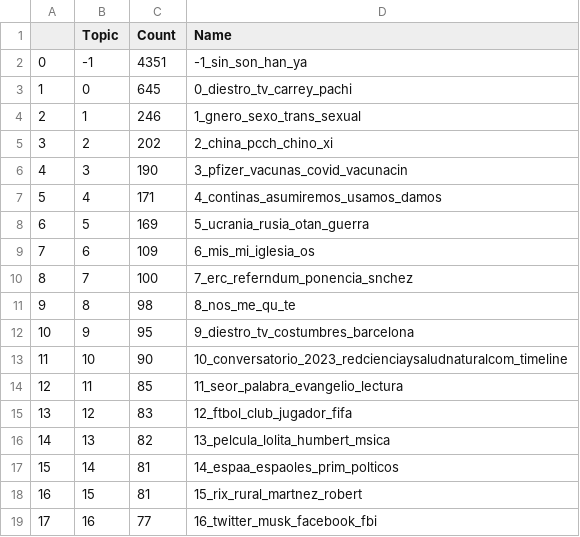
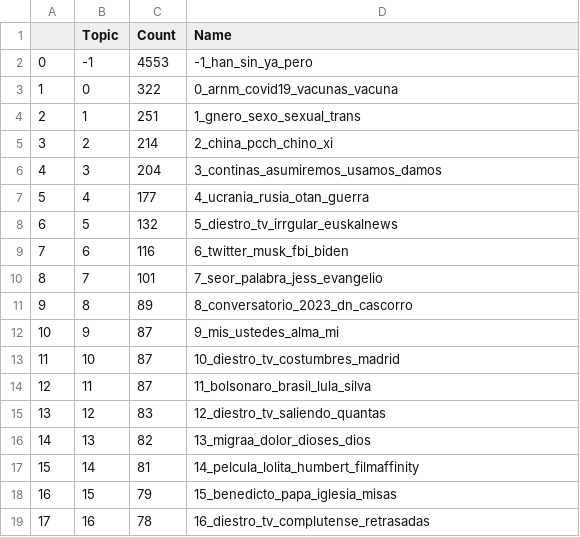
Before and after one commit to domens028/Understanding-spreading-patterns-of-misinformation-in-Spanish-on-social-media-, a CSV file: PRO/bertopicResults.csv, drawn as a sheet; only a part is shown; the diff covers the shown part only.

```diff
--- a/PRO/bertopicResults.csv
+++ b/PRO/bertopicResults.csv
@@ -1,19 +1,19 @@
 ,Topic,Count,Name
-0,-1,4351,-1_sin_son_han_ya
-1,0,645,0_diestro_tv_carrey_pachi
-2,1,246,1_gnero_sexo_trans_sexual
-3,2,202,2_china_pcch_chino_xi
-4,3,190,3_pfizer_vacunas_covid_vacunacin
-5,4,171,4_continas_asumiremos_usamos_damos
-6,5,169,5_ucrania_rusia_otan_guerra
-7,6,109,6_mis_mi_iglesia_os
-8,7,100,7_erc_referndum_ponencia_snchez
-9,8,98,8_nos_me_qu_te
-10,9,95,9_diestro_tv_costumbres_barcelona
-11,10,90,10_conversatorio_2023_redcienciaysaludnaturalcom_timeline
-12,11,85,11_seor_palabra_evangelio_lectura
-13,12,83,12_ftbol_club_jugador_fifa
-14,13,82,13_pelcula_lolita_humbert_msica
-15,14,81,14_espaa_espaoles_prim_polticos
-16,15,81,15_rix_rural_martnez_robert
-17,16,77,16_twitter_musk_facebook_fbi
+0,-1,4553,-1_han_sin_ya_pero
+1,0,322,0_arnm_covid19_vacunas_vacuna
+2,1,251,1_gnero_sexo_sexual_trans
+3,2,214,2_china_pcch_chino_xi
+4,3,204,3_continas_asumiremos_usamos_damos
+5,4,177,4_ucrania_rusia_otan_guerra
+6,5,132,5_diestro_tv_irrgular_euskalnews
+7,6,116,6_twitter_musk_fbi_biden
+8,7,101,7_seor_palabra_jess_evangelio
+9,8,89,8_conversatorio_2023_dn_cascorro
+10,9,87,9_mis_ustedes_alma_mi
+11,10,87,10_diestro_tv_costumbres_madrid
+12,11,87,11_bolsonaro_brasil_lula_silva
+13,12,83,12_diestro_tv_saliendo_quantas
+14,13,82,13_migraa_dolor_dioses_dios
+15,14,81,14_pelcula_lolita_humbert_filmaffinity
+16,15,79,15_benedicto_papa_iglesia_misas
+17,16,78,16_diestro_tv_complutense_retrasadas
```
Also changed, not shown: 154 edited cells elsewhere in this file, PRO/tables/en/channelallByOcurrencesPlot.csv, PRO/tables/en/channellastmonthByOcurrencesPlot.csv, 19 other files.
